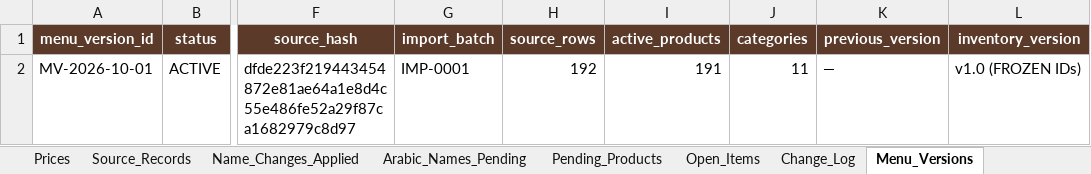
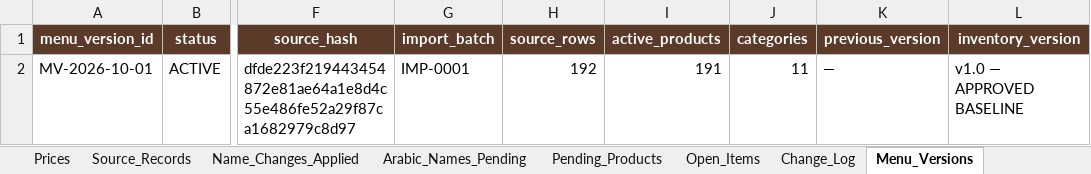
Before and after one commit to Shelterjo/SHELTER-WEBSITE, an Excel workbook: docs/phase-01-discovery/menu/SHELTER-MENU-INVENTORY-v1.0.xlsx, sheet Menu_Versions, drawn as a sheet; only a part is shown, gaps mark what is left out; values as stored, in another font and other column widths than the file's, no borders; the diff names each change by its address in the sheet, - before the commit and + after, or states it on an @@ line.

```diff
--- a/docs/phase-01-discovery/menu/SHELTER-MENU-INVENTORY-v1.0.xlsx (sheet Menu_Versions)
+++ b/docs/phase-01-discovery/menu/SHELTER-MENU-INVENTORY-v1.0.xlsx (sheet Menu_Versions)
-L2 (inventory_version): v1.0 (FROZEN IDs)
+L2 (inventory_version): v1.0 — APPROVED BASELINE
```
Also changed, not shown: sheet Change_Log, sheet Pending_Products, sheet Freeze_Summary, sheet Open_Items, sheet README, sheet Arabic_Names_Pending, 8 other files.
